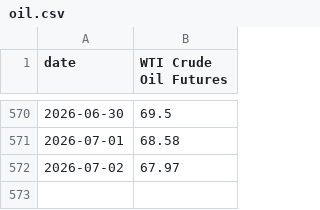
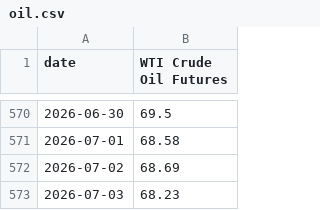
Before and after one commit to mikesimonsen/econ-data, a CSV file: sheets_data/oil.csv, drawn as a sheet; only a part is shown, gaps mark what is left out.

```diff
--- a/sheets_data/oil.csv
+++ b/sheets_data/oil.csv
@@ -571,2 +571,3 @@ date,WTI Crude Oil Futures
 2026-07-01,68.58
-2026-07-02,67.97
+2026-07-02,68.69
+2026-07-03,68.23
```
Also changed, not shown: sheets_data/inflation-expectations.csv, sheets_data_calcs/period/inflation-expectations.csv, 9 other files.
